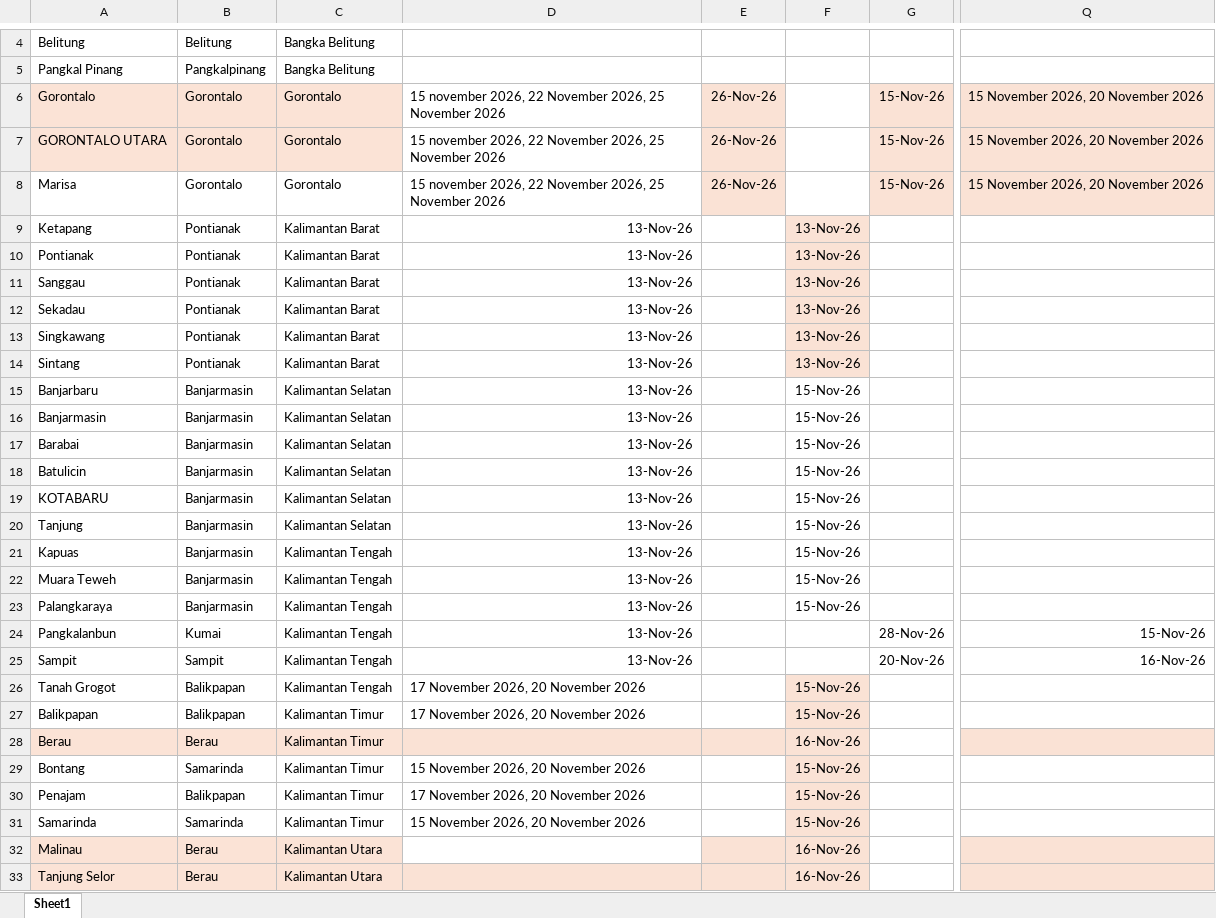
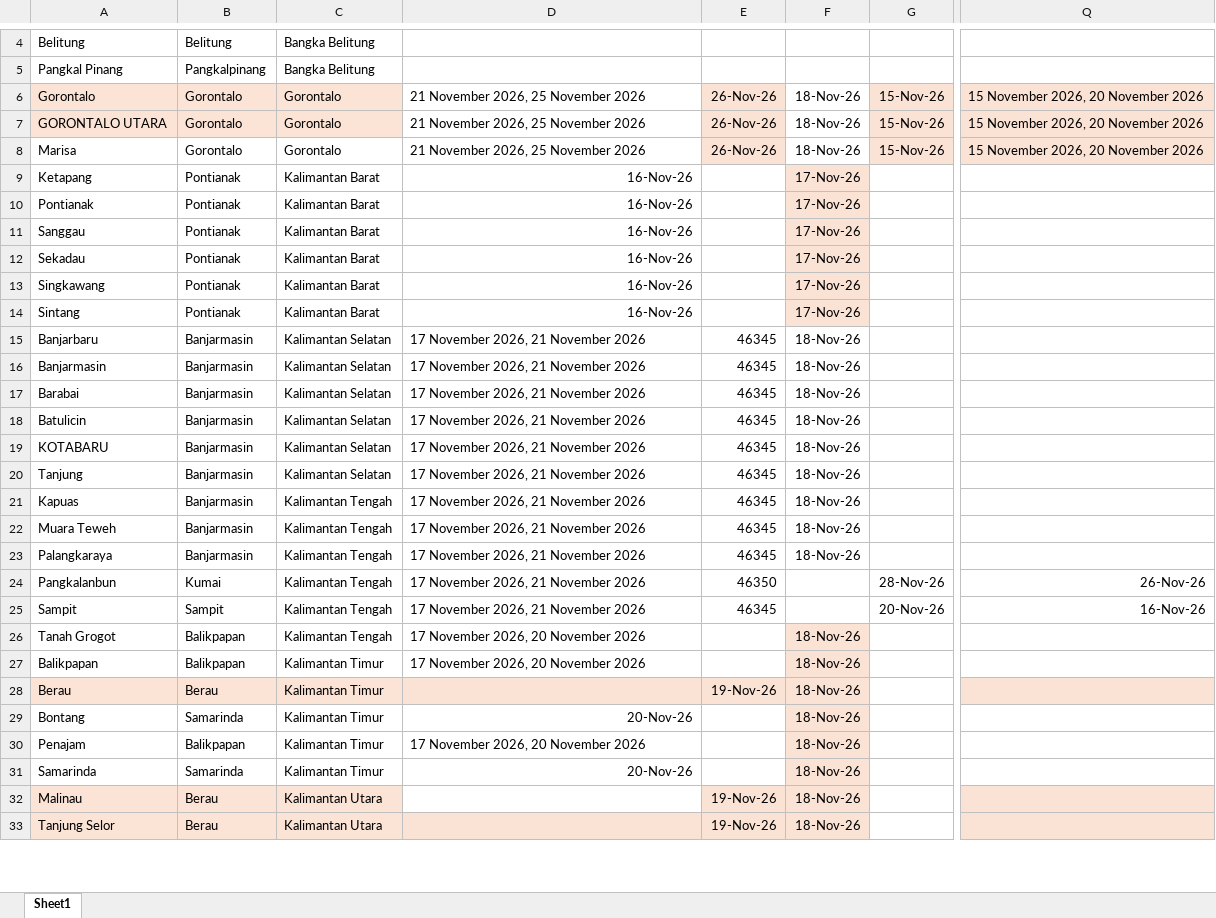
Before and after one commit to scmfokus/jadwal-kapal-FOKUS, an Excel workbook: jadwal.xlsx, sheet Sheet1, drawn as a sheet; only a part is shown, gaps mark what is left out; values as stored, in another font and other column widths than the file's, no borders; the diff covers the shown part only; the diff names each change by its address in the sheet, - before the commit and + after, or states it on an @@ line.

Commit message:
Add files via upload

```diff
--- a/jadwal.xlsx (sheet Sheet1)
+++ b/jadwal.xlsx (sheet Sheet1)
-D6:D8: 15 november 2026, 22 November 2026, 25 November 2026
+D6:D8: 21 November 2026, 25 November 2026
-F6:F8: (empty)
+F6:F8: 18-Nov-26
-D9:D14: 13-Nov-26
+D9:D14: 16-Nov-26
-F9:F14: 13-Nov-26
+F9:F14: 17-Nov-26
-D15:D25: 13-Nov-26
+D15:D25: 17 November 2026, 21 November 2026
-E15:E23: (empty)
+E15:E23: 46345
-F15:F23: 15-Nov-26
+F15:F23: 18-Nov-26
-E24: (empty)
+E24: 46350
-Q24: 15-Nov-26
+Q24: 26-Nov-26
-E25: (empty)
+E25: 46345
-F26:F27: 15-Nov-26
+F26:F27: 18-Nov-26
-E28: (empty)
+E28: 19-Nov-26
-F28: 16-Nov-26
+F28: 18-Nov-26
-D29: 15 November 2026, 20 November 2026
+D29: 20-Nov-26
-F29:F31: 15-Nov-26
+F29:F31: 18-Nov-26
-D31: 15 November 2026, 20 November 2026
+D31: 20-Nov-26
-E32:E33: (empty)
+E32:E33: 19-Nov-26
-F32:F33: 16-Nov-26
+F32:F33: 18-Nov-26
```
Also changed, not shown: 57 edited cells elsewhere in this sheet.
